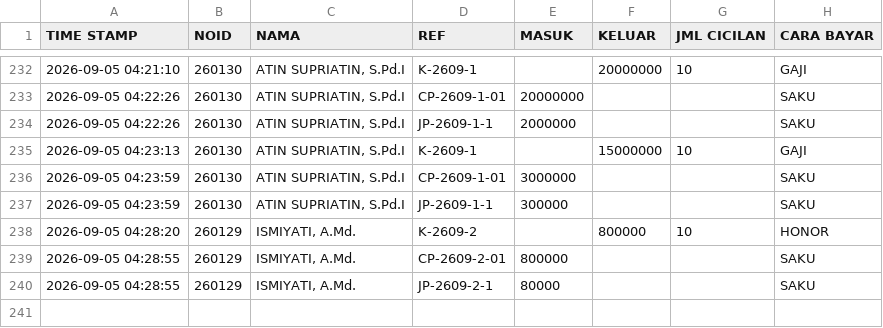
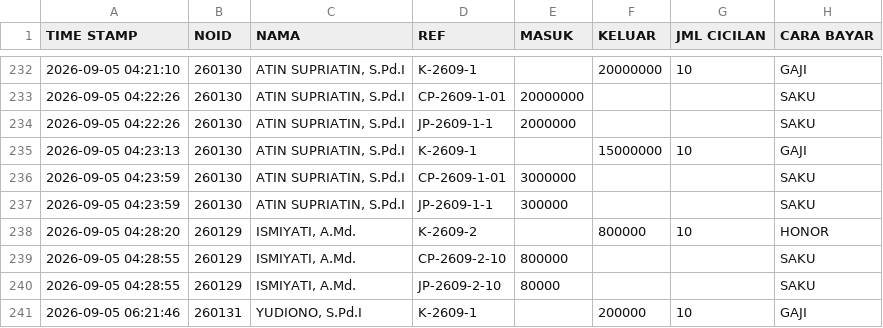
Before and after one commit to nexalone/KGP, a CSV file: data/transaksi.csv, drawn as a sheet; only a part is shown, gaps mark what is left out.

Commit message:
Update transaksi.csv - 2026-09-04T23:21:48.228Z

```diff
--- a/data/transaksi.csv
+++ b/data/transaksi.csv
@@ -238,3 +238,4 @@ TIME STAMP,NOID,NAMA,REF,MASUK,KELUAR,JML CICILAN,CARA BAYAR
 2026-09-05 04:28:20,260129,"ISMIYATI, A.Md.",K-2609-2,,800000,10,HONOR
-2026-09-05 04:28:55,260129,"ISMIYATI, A.Md.",CP-2609-2-01,800000,,,SAKU
-2026-09-05 04:28:55,260129,"ISMIYATI, A.Md.",JP-2609-2-1,80000,,,SAKU
+2026-09-05 04:28:55,260129,"ISMIYATI, A.Md.",CP-2609-2-10,800000,,,SAKU
+2026-09-05 04:28:55,260129,"ISMIYATI, A.Md.",JP-2609-2-10,80000,,,SAKU
+2026-09-05 06:21:46,260131,"YUDIONO, S.Pd.I",K-2609-1,,200000,10,GAJI
```
